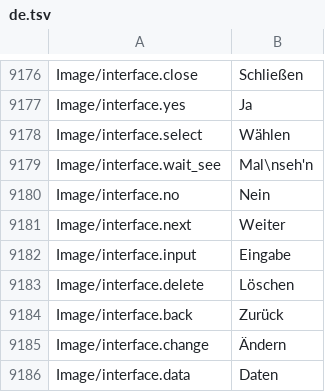
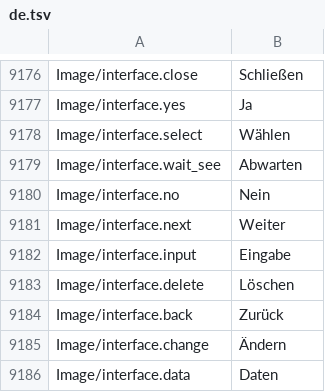
Before and after one commit to leonardoreali/gnosia-translation, a TSV file: translations/de.tsv, drawn as a sheet; only a part is shown, gaps mark what is left out.

```diff
--- a/translations/de.tsv
+++ b/translations/de.tsv
@@ -9198,3 +9198,3 @@ Image/interface.yes	Ja
 Image/interface.select	Wählen
-Image/interface.wait_see	Mal\nseh'n
+Image/interface.wait_see	Abwarten
 Image/interface.no	Nein
```
Also changed, not shown: translations/es.tsv, translations/fr.tsv, 4 other files.
